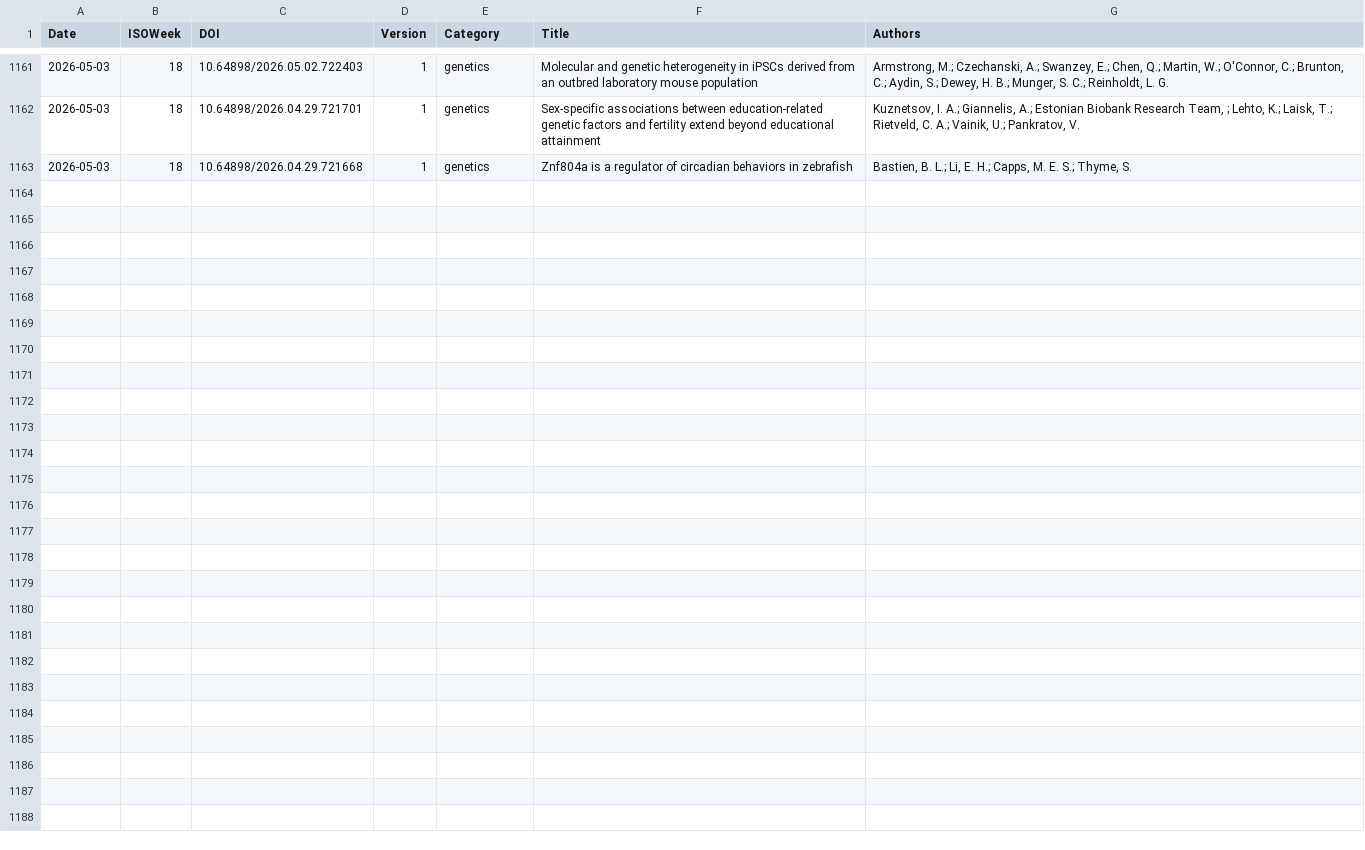
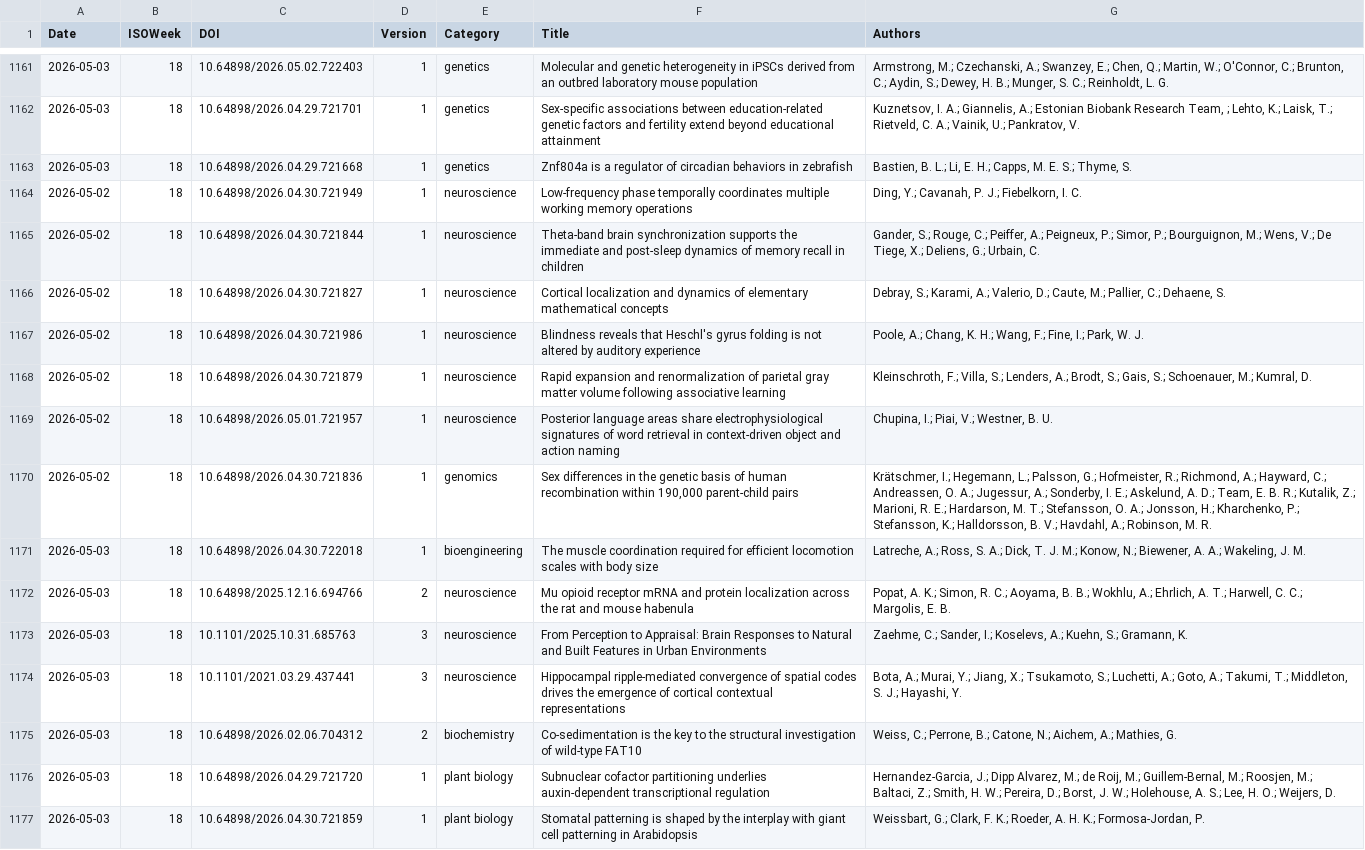
Before and after one commit to Lambda-Biolab/gha-rxiv-feed-action, a CSV file: data/2026/18.csv, drawn as a sheet; only a part is shown, gaps mark what is left out.

```diff
--- a/data/2026/18.csv
+++ b/data/2026/18.csv
@@ -1163 +1163,15 @@ Date,ISOWeek,DOI,Version,Category,Title,Authors
 2026-05-03,18,10.64898/2026.04.29.721668,1,genetics,Znf804a is a regulator of circadian behaviors in zebrafish,"Bastien, B. L.; Li, E. H.; Capps, M. E. S.; Thyme, S."
+2026-05-02,18,10.64898/2026.04.30.721949,1,neuroscience,Low-frequency phase temporally coordinates multiple working memory operations,"Ding, Y.; Cavanah, P. J.; Fiebelkorn, I. C."
+2026-05-02,18,10.64898/2026.04.30.721844,1,neuroscience,Theta-band brain synchronization supports the immediate and post-sleep dynamics of memory recall in children,"Gander, S.; Rouge, C.; Peiffer, A.; Peigneux, P.; Simor, P.; Bourguignon, M.; Wens, V.; De Tiege, X.; Deliens, G.; Urbain, C."
+2026-05-02,18,10.64898/2026.04.30.721827,1,neuroscience,Cortical localization and dynamics of elementary mathematical concepts,"Debray, S.; Karami, A.; Valerio, D.; Caute, M.; Pallier, C.; Dehaene, S."
+2026-05-02,18,10.64898/2026.04.30.721986,1,neuroscience,Blindness reveals that Heschl's gyrus folding is not altered by auditory experience,"Poole, A.; Chang, K. H.; Wang, F.; Fine, I.; Park, W. J."
+2026-05-02,18,10.64898/2026.04.30.721879,1,neuroscience,Rapid expansion and renormalization of parietal gray matter volume following associative learning,"Kleinschroth, F.; Villa, S.; Lenders, A.; Brodt, S.; Gais, S.; Schoenauer, M.; Kumral, D."
+2026-05-02,18,10.64898/2026.05.01.721957,1,neuroscience,Posterior language areas share electrophysiological signatures of word retrieval in context-driven object and action naming,"Chupina, I.; Piai, V.; Westner, B. U."
+2026-05-02,18,10.64898/2026.04.30.721836,1,genomics,"Sex differences in the genetic basis of human recombination within 190,000 parent-child pairs","Krätschmer, I.; Hegemann, L.; Palsson, G.; Hofmeister, R.; Richmond, A.; Hayward, C.; Andreassen, O. A.; Jugessur, A.; Sonderby, I. E.; Askelund, A. D.; Team, E. B. R.; Kutalik, Z.; Marioni, R. E.; Hardarson, M. T.; Stefansson, O. A.; Jonsson, H.; Kharchenko, P.; Stefansson, K.; Halldorsson, B. V.; Havdahl, A.; Robinson, M. R."
+2026-05-03,18,10.64898/2026.04.30.722018,1,bioengineering,The muscle coordination required for efficient locomotion scales with body size,"Latreche, A.; Ross, S. A.; Dick, T. J. M.; Konow, N.; Biewener, A. A.; Wakeling, J. M."
+2026-05-03,18,10.64898/2025.12.16.694766,2,neuroscience,Mu opioid receptor mRNA and protein localization across the rat and mouse habenula,"Popat, A. K.; Simon, R. C.; Aoyama, B. B.; Wokhlu, A.; Ehrlich, A. T.; Harwell, C. C.; Margolis, E. B."
+2026-05-03,18,10.1101/2025.10.31.685763,3,neuroscience,From Perception to Appraisal: Brain Responses to Natural and Built Features in Urban Environments,"Zaehme, C.; Sander, I.; Koselevs, A.; Kuehn, S.; Gramann, K."
+2026-05-03,18,10.1101/2021.03.29.437441,3,neuroscience,Hippocampal ripple-mediated convergence of spatial codes drives the emergence of cortical contextual representations,"Bota, A.; Murai, Y.; Jiang, X.; Tsukamoto, S.; Luchetti, A.; Goto, A.; Takumi, T.; Middleton, S. J.; Hayashi, Y."
+2026-05-03,18,10.64898/2026.02.06.704312,2,biochemistry,Co-sedimentation is the key to the structural investigation of wild-type FAT10,"Weiss, C.; Perrone, B.; Catone, N.; Aichem, A.; Mathies, G."
+2026-05-03,18,10.64898/2026.04.29.721720,1,plant biology,Subnuclear cofactor partitioning underlies auxin-dependent transcriptional regulation,"Hernandez-Garcia, J.; Dipp Alvarez, M.; de Roij, M.; Guillem-Bernal, M.; Roosjen, M.; Baltaci, Z.; Smith, H. W.; Pereira, D.; Borst, J. W.; Holehouse, A. S.; Lee, H. O.; Weijers, D."
+2026-05-03,18,10.64898/2026.04.30.721859,1,plant biology,Stomatal patterning is shaped by the interplay with giant cell patterning in Arabidopsis,"Weissbart, G.; Clark, F. K.; Roeder, A. H. K.; Formosa-Jordan, P."
```
Also changed, not shown: 1 other file.
